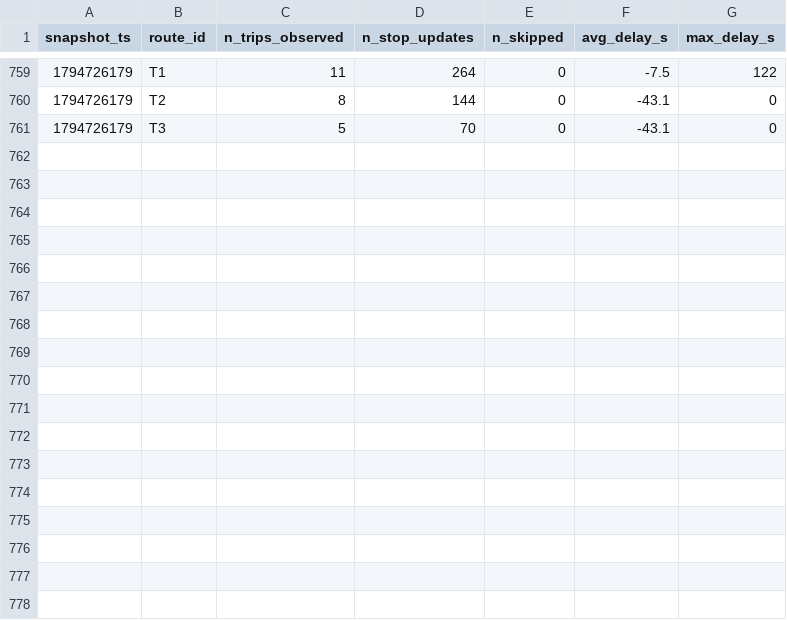
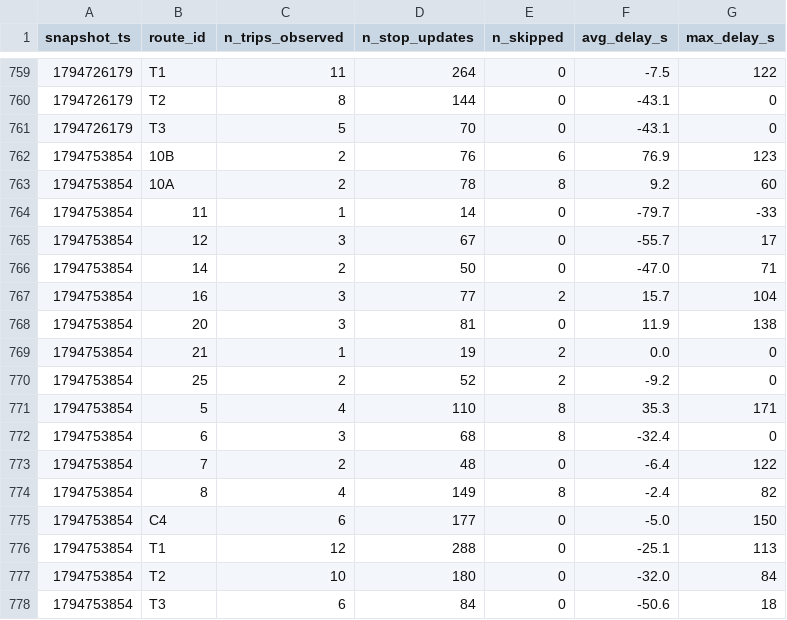
Before and after one commit to mohamedazizbhs/smart-mobility-lemans, a CSV file: data/history/route_delays_2026-11.csv, drawn as a sheet; only a part is shown, gaps mark what is left out; the diff names each change by its address in the sheet, - before the commit and + after, or states it on an @@ line.

```diff
--- a/data/history/route_delays_2026-11.csv
+++ b/data/history/route_delays_2026-11.csv
+row 762: 1794753854 | 10B | 2 | 76 | 6 | 76.9 | 123
+row 763: 1794753854 | 10A | 2 | 78 | 8 | 9.2 | 60
+row 764: 1794753854 | 11 | 1 | 14 | 0 | -79.7 | -33
+row 765: 1794753854 | 12 | 3 | 67 | 0 | -55.7 | 17
+row 766: 1794753854 | 14 | 2 | 50 | 0 | -47.0 | 71
+row 767: 1794753854 | 16 | 3 | 77 | 2 | 15.7 | 104
+row 768: 1794753854 | 20 | 3 | 81 | 0 | 11.9 | 138
+row 769: 1794753854 | 21 | 1 | 19 | 2 | 0.0 | 0
+row 770: 1794753854 | 25 | 2 | 52 | 2 | -9.2 | 0
+row 771: 1794753854 | 5 | 4 | 110 | 8 | 35.3 | 171
+row 772: 1794753854 | 6 | 3 | 68 | 8 | -32.4 | 0
+row 773: 1794753854 | 7 | 2 | 48 | 0 | -6.4 | 122
+row 774: 1794753854 | 8 | 4 | 149 | 8 | -2.4 | 82
+row 775: 1794753854 | C4 | 6 | 177 | 0 | -5.0 | 150
+row 776: 1794753854 | T1 | 12 | 288 | 0 | -25.1 | 113
+row 777: 1794753854 | T2 | 10 | 180 | 0 | -32.0 | 84
+row 778: 1794753854 | T3 | 6 | 84 | 0 | -50.6 | 18
```
Also changed, not shown: 1 other file.
